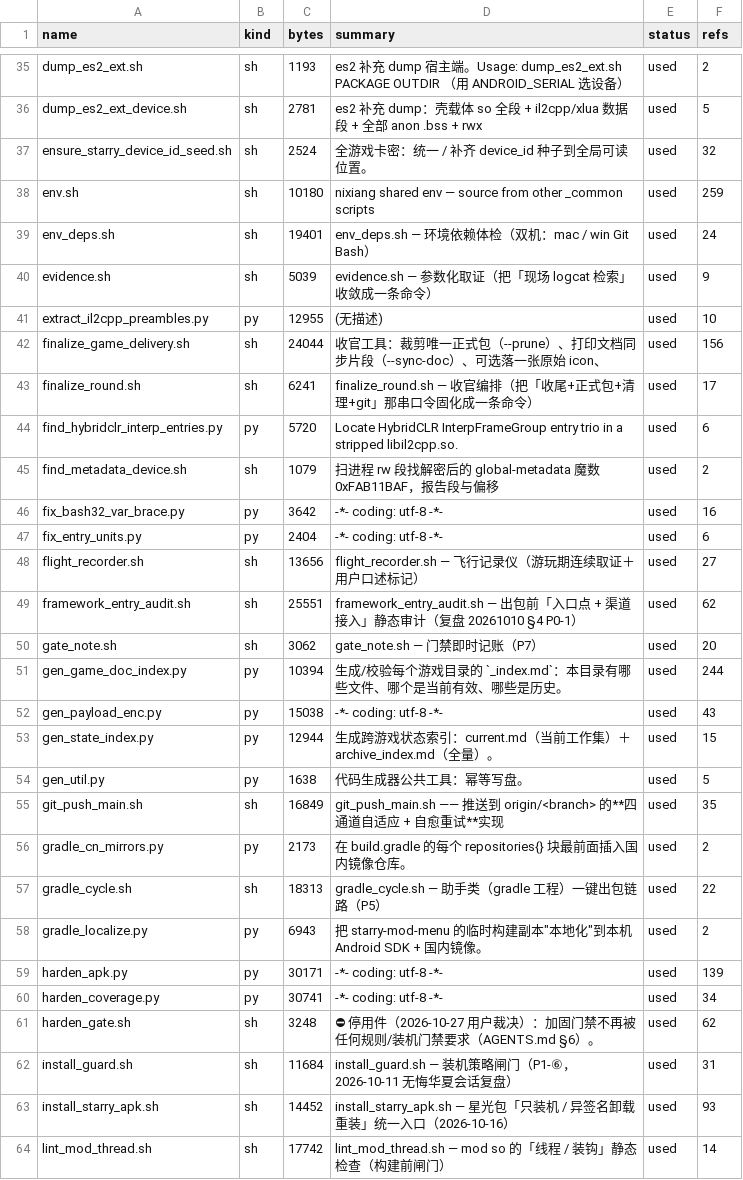
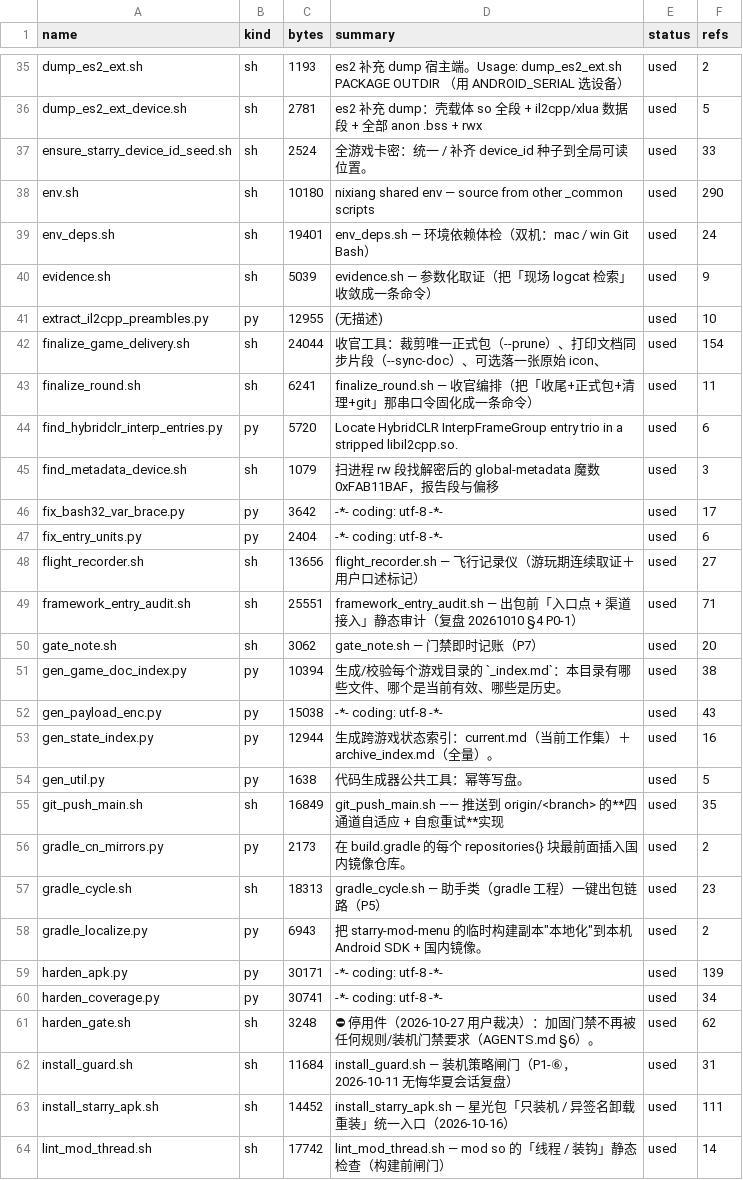
Before and after one commit to Aliang369/nixiang, a TSV file: 04_scripts/_common/scripts_index.tsv, drawn as a sheet; only a part is shown, gaps mark what is left out; the diff covers the shown part only.

```diff
--- a/04_scripts/_common/scripts_index.tsv
+++ b/04_scripts/_common/scripts_index.tsv
@@ -36,4 +36,4 @@ dump_es2_ext.sh	sh	1193	es2 补充 dump 宿主端。Usage: dump_es2_ext.sh PACKA
 dump_es2_ext_device.sh	sh	2781	es2 补充 dump：壳载体 so 全段 + il2cpp/xlua 数据段 + 全部 anon .bss + rwx	used	5
-ensure_starry_device_id_seed.sh	sh	2524	全游戏卡密：统一 / 补齐 device_id 种子到全局可读位置。	used	32
-env.sh	sh	10180	nixiang shared env — source from other _common scripts	used	259
+ensure_starry_device_id_seed.sh	sh	2524	全游戏卡密：统一 / 补齐 device_id 种子到全局可读位置。	used	33
+env.sh	sh	10180	nixiang shared env — source from other _common scripts	used	290
 env_deps.sh	sh	19401	env_deps.sh — 环境依赖体检（双机：mac / win Git Bash）	used	24
@@ -41,14 +41,14 @@ evidence.sh	sh	5039	evidence.sh — 参数化取证（把「现场 logcat 检索
 extract_il2cpp_preambles.py	py	12955	(无描述)	used	10
-finalize_game_delivery.sh	sh	24044	收官工具：裁剪唯一正式包（--prune）、打印文档同步片段（--sync-doc）、可选落一张原始 icon、	used	156
-finalize_round.sh	sh	6241	finalize_round.sh — 收官编排（把「收尾+正式包+清理+git」那串口令固化成一条命令）	used	17
+finalize_game_delivery.sh	sh	24044	收官工具：裁剪唯一正式包（--prune）、打印文档同步片段（--sync-doc）、可选落一张原始 icon、	used	154
+finalize_round.sh	sh	6241	finalize_round.sh — 收官编排（把「收尾+正式包+清理+git」那串口令固化成一条命令）	used	11
 find_hybridclr_interp_entries.py	py	5720	Locate HybridCLR InterpFrameGroup entry trio in a stripped libil2cpp.so.	used	6
-find_metadata_device.sh	sh	1079	扫进程 rw 段找解密后的 global-metadata 魔数 0xFAB11BAF，报告段与偏移	used	2
-fix_bash32_var_brace.py	py	3642	-*- coding: utf-8 -*-	used	16
+find_metadata_device.sh	sh	1079	扫进程 rw 段找解密后的 global-metadata 魔数 0xFAB11BAF，报告段与偏移	used	3
+fix_bash32_var_brace.py	py	3642	-*- coding: utf-8 -*-	used	17
 fix_entry_units.py	py	2404	-*- coding: utf-8 -*-	used	6
 flight_recorder.sh	sh	13656	flight_recorder.sh — 飞行记录仪（游玩期连续取证＋用户口述标记）	used	27
-framework_entry_audit.sh	sh	25551	framework_entry_audit.sh — 出包前「入口点 + 渠道接入」静态审计（复盘 20261010 §4 P0-1）	used	62
+framework_entry_audit.sh	sh	25551	framework_entry_audit.sh — 出包前「入口点 + 渠道接入」静态审计（复盘 20261010 §4 P0-1）	used	71
 gate_note.sh	sh	3062	gate_note.sh — 门禁即时记账（P7）	used	20
-gen_game_doc_index.py	py	10394	生成/校验每个游戏目录的 `_index.md`：本目录有哪些文件、哪个是当前有效、哪些是历史。	used	244
+gen_game_doc_index.py	py	10394	生成/校验每个游戏目录的 `_index.md`：本目录有哪些文件、哪个是当前有效、哪些是历史。	used	38
 gen_payload_enc.py	py	15038	-*- coding: utf-8 -*-	used	43
-gen_state_index.py	py	12944	生成跨游戏状态索引：current.md（当前工作集）＋ archive_index.md（全量）。	used	15
+gen_state_index.py	py	12944	生成跨游戏状态索引：current.md（当前工作集）＋ archive_index.md（全量）。	used	16
 gen_util.py	py	1638	代码生成器公共工具：幂等写盘。	used	5
@@ -56,3 +56,3 @@ git_push_main.sh	sh	16849	git_push_main.sh —— 推送到 origin/<branch> 的*
 gradle_cn_mirrors.py	py	2173	在 build.gradle 的每个 repositories{} 块最前面插入国内镜像仓库。	used	2
-gradle_cycle.sh	sh	18313	gradle_cycle.sh — 助手类（gradle 工程）一键出包链路（P5）	used	22
+gradle_cycle.sh	sh	18313	gradle_cycle.sh — 助手类（gradle 工程）一键出包链路（P5）	used	23
 gradle_localize.py	py	6943	把 starry-mod-menu 的临时构建副本"本地化"到本机 Android SDK + 国内镜像。	used	2
@@ -62,3 +62,3 @@ harden_gate.sh	sh	3248	⛔ 停用件（2026-10-27 用户裁决）：加固门禁
 install_guard.sh	sh	11684	install_guard.sh — 装机策略闸门（P1-⑥，2026-10-11 无悔华夏会话复盘）	used	31
-install_starry_apk.sh	sh	14452	install_starry_apk.sh — 星光包「只装机 / 异签名卸载重装」统一入口（2026-10-16）	used	93
+install_starry_apk.sh	sh	14452	install_starry_apk.sh — 星光包「只装机 / 异签名卸载重装」统一入口（2026-10-16）	used	111
 lint_mod_thread.sh	sh	17742	lint_mod_thread.sh — mod so 的「线程 / 装钩」静态检查（构建前闸门）	used	14
```
Also changed, not shown: 1 removed row and 35 edited cells elsewhere in this file, 47 other files.
